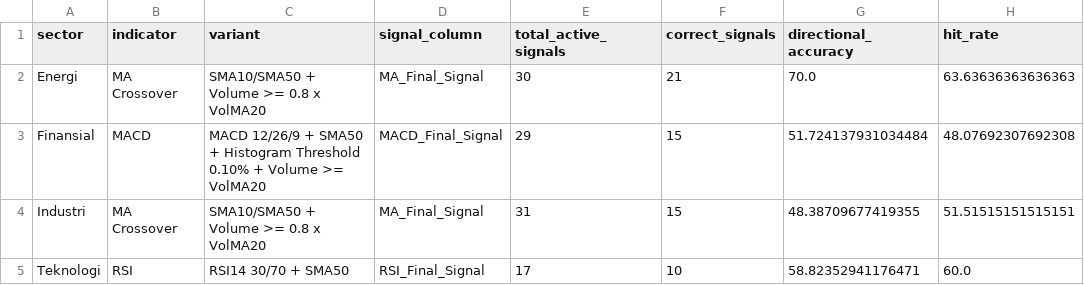
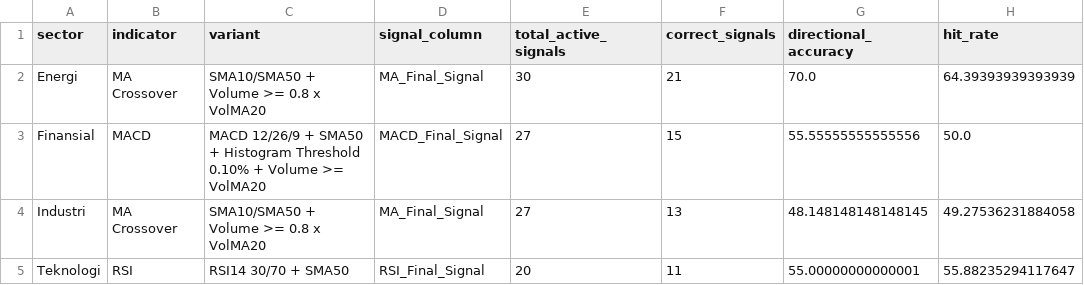
Before and after one commit to AgngPrasetyo/IHSG-Stock-Assistant, a CSV file: data/audit_final_indicator_wfa_best_by_sector.csv, drawn as a sheet.

```diff
--- a/data/audit_final_indicator_wfa_best_by_sector.csv
+++ b/data/audit_final_indicator_wfa_best_by_sector.csv
@@ -1,5 +1,5 @@
 sector,indicator,variant,signal_column,total_active_signals,correct_signals,directional_accuracy,hit_rate
-Energi,MA Crossover,SMA10/SMA50 + Volume >= 0.8 x VolMA20,MA_Final_Signal,30,21,70.0,63.63636363636363
-Finansial,MACD,MACD 12/26/9 + SMA50 + Histogram Threshold 0.10% + Volume >= VolMA20,MACD_Final_Signal,29,15,51.724137931034484,48.07692307692308
-Industri,MA Crossover,SMA10/SMA50 + Volume >= 0.8 x VolMA20,MA_Final_Signal,31,15,48.38709677419355,51.51515151515151
-Teknologi,RSI,RSI14 30/70 + SMA50,RSI_Final_Signal,17,10,58.82352941176471,60.0
+Energi,MA Crossover,SMA10/SMA50 + Volume >= 0.8 x VolMA20,MA_Final_Signal,30,21,70.0,64.39393939393939
+Finansial,MACD,MACD 12/26/9 + SMA50 + Histogram Threshold 0.10% + Volume >= VolMA20,MACD_Final_Signal,27,15,55.55555555555556,50.0
+Industri,MA Crossover,SMA10/SMA50 + Volume >= 0.8 x VolMA20,MA_Final_Signal,27,13,48.148148148148145,49.27536231884058
+Teknologi,RSI,RSI14 30/70 + SMA50,RSI_Final_Signal,20,11,55.00000000000001,55.88235294117647
```
Also changed, not shown: data/all_stock_ohlcv_summary.csv, data/audit_final_indicator_wfa_sector_aggregate.csv, 25 other files.
